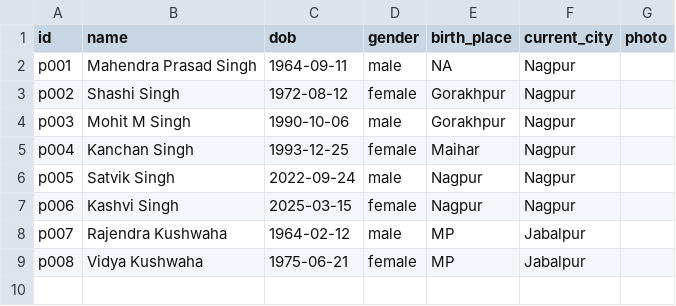
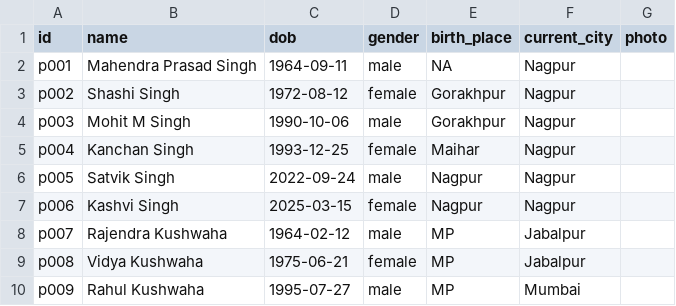
Before and after one commit to mohitmsingh/family-tree, a CSV file: data/people.csv, drawn as a sheet; the diff names each change by its address in the sheet, - before the commit and + after, or states it on an @@ line.

```diff
--- a/data/people.csv
+++ b/data/people.csv
+row 10: p009 | Rahul Kushwaha | 1995-07-27 | male | MP | Mumbai
```
Also changed, not shown: 4 other files.
